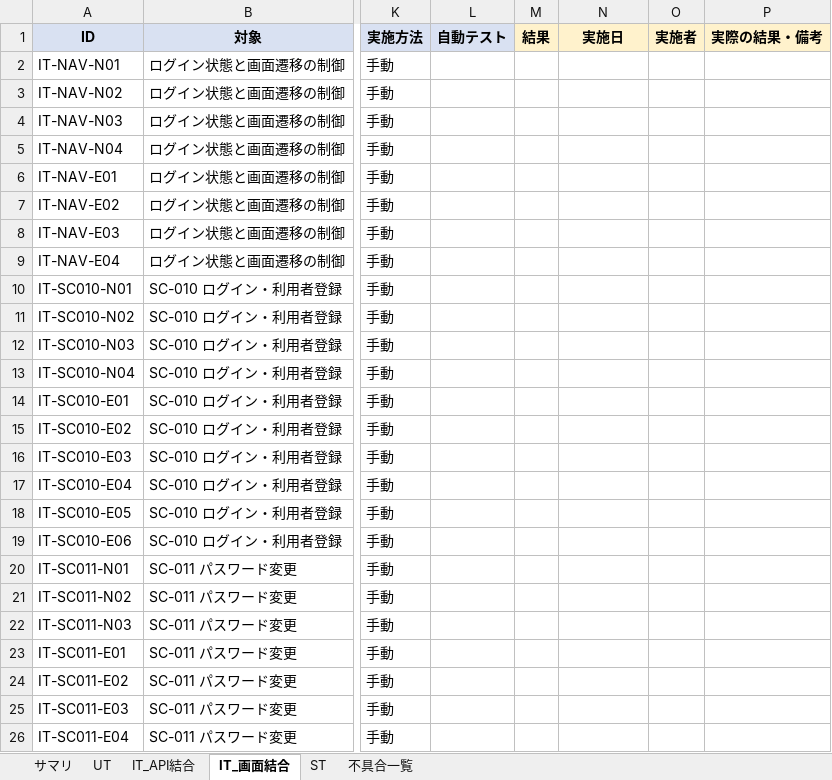
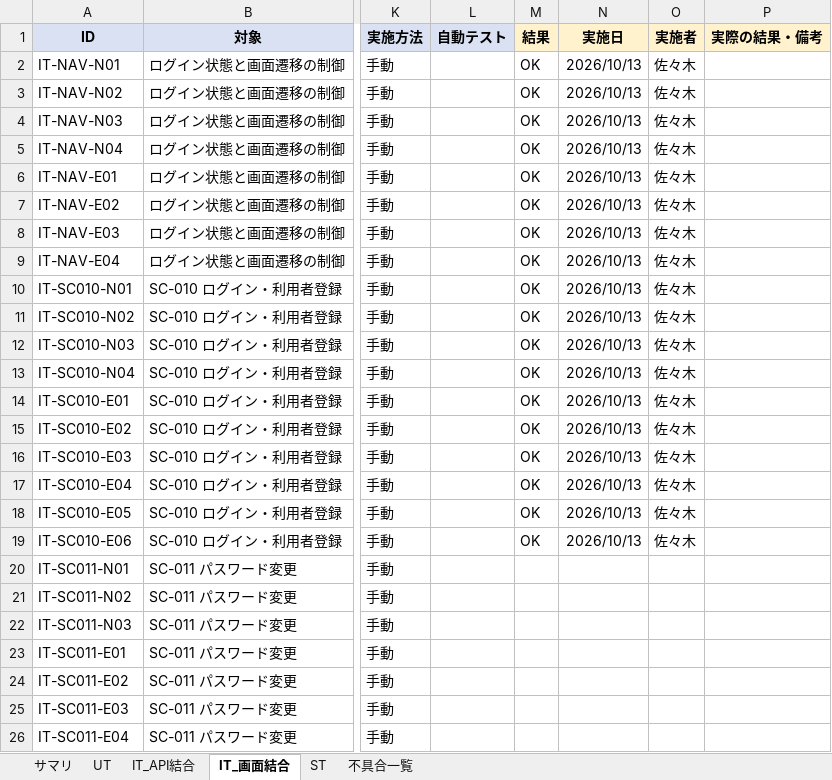
Before and after one commit to sasaki111111/event-application-system, an Excel workbook: docs/40_テスト/44_テスト結果表.xlsx, sheet IT_画面結合, drawn as a sheet; only a part is shown, gaps mark what is left out; values as stored, in another font and other column widths than the file's, no borders; conditional formats not drawn; the diff names each change by its address in the sheet, - before the commit and + after, or states it on an @@ line.

```diff
--- a/docs/40_テスト/44_テスト結果表.xlsx (sheet IT_画面結合)
+++ b/docs/40_テスト/44_テスト結果表.xlsx (sheet IT_画面結合)
-M2:M19 (結果): (empty)
+M2:M19 (結果): OK
-N2:N19 (実施日): (empty)
+N2:N19 (実施日): 2026/10/13
-O2:O19 (実施者): (empty)
+O2:O19 (実施者): 佐々木
```
Also changed, not shown: 1 other file.
